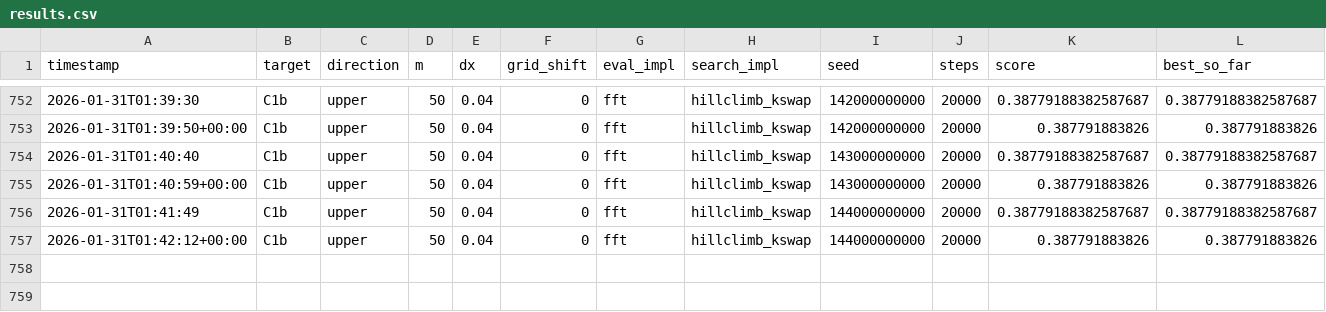
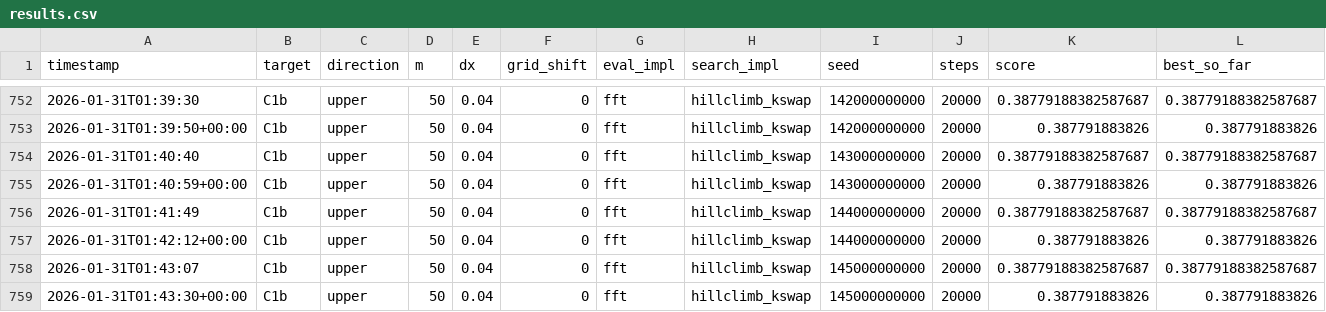
Before and after one commit to sebastian-griego/opt, a CSV file: results.csv, drawn as a sheet; only a part is shown, gaps mark what is left out; rows hold the shown columns only; the diff names each change by its address in the sheet, - before the commit and + after, or states it on an @@ line.

Commit message:
iter: kswap seed145000000000 short

```diff
--- a/results.csv
+++ b/results.csv
+row 758: 2026-01-31T01:43:07 | C1b | upper | 50 | 0.04 | 0 | fft | hillclimb_kswap | 145000000000 | 20000 | 0.38779188382587687 | 0.38779188382587687
+row 759: 2026-01-31T01:43:30+00:00 | C1b | upper | 50 | 0.04 | 0 | fft | hillclimb_kswap | 145000000000 | 20000 | 0.387791883826 | 0.387791883826
```
Also changed, not shown: 3 other files.
